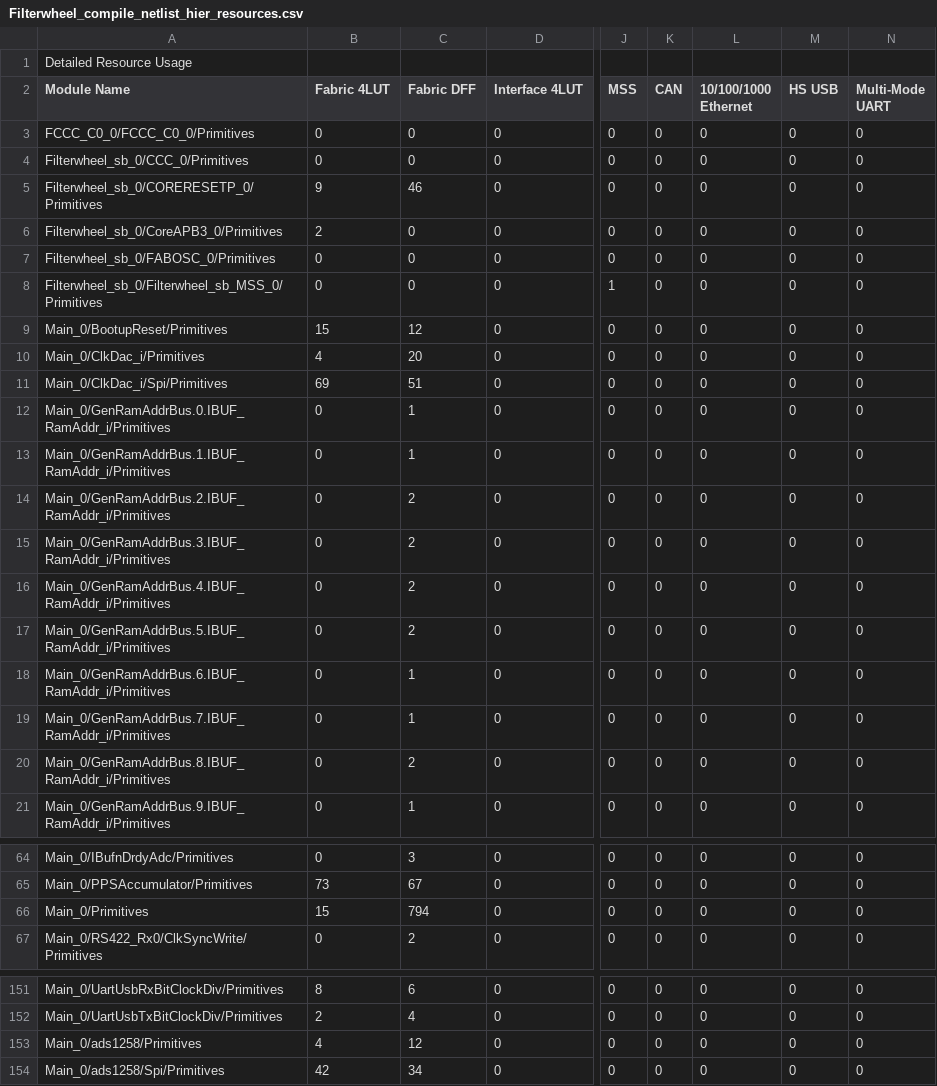
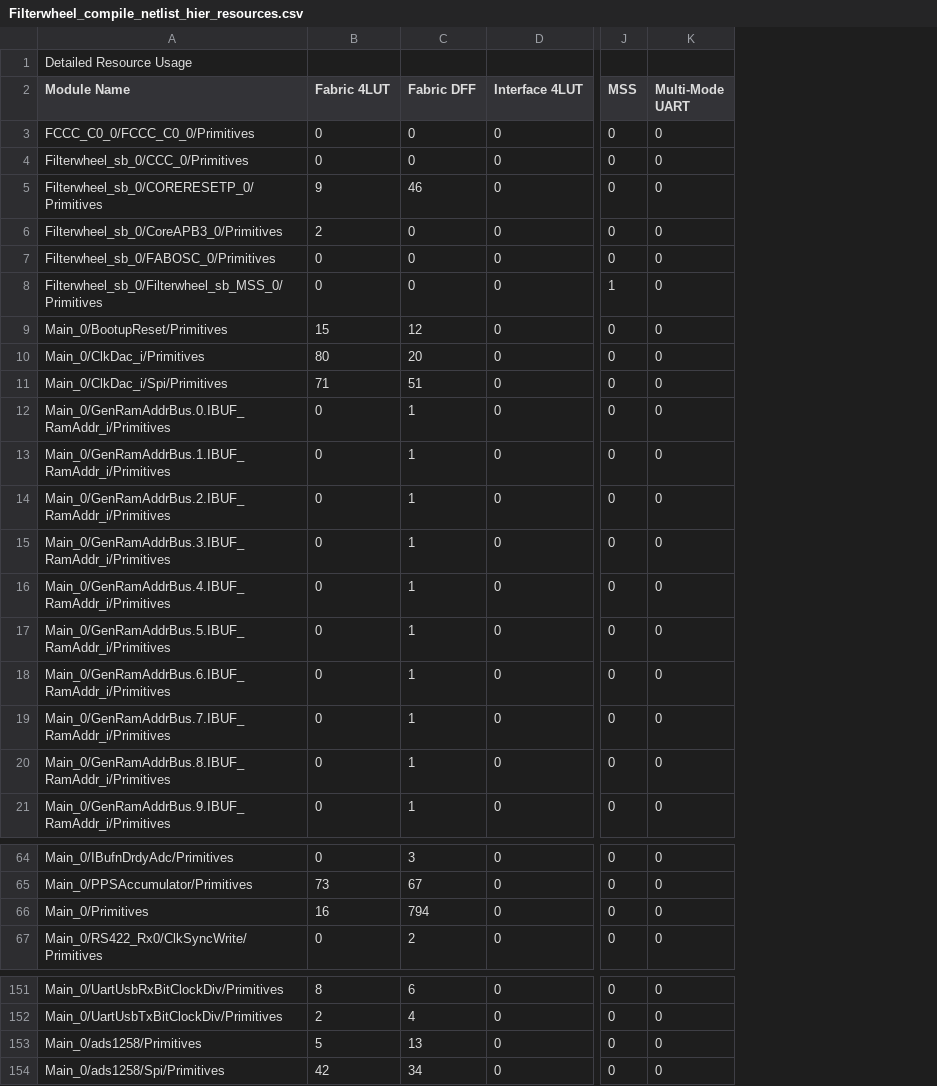
Before and after one commit to uasal/firmware, a CSV file: FilterwheelTq144/Libero/designer/Filterwheel/Filterwheel_compile_netlist_hier_resources.csv, drawn as a sheet; only a part is shown, gaps mark what is left out; the diff covers the shown part only; the diff names each change by its address in the sheet, - before the commit and + after, or states it on an @@ line.

```diff
--- a/FilterwheelTq144/Libero/designer/Filterwheel/Filterwheel_compile_netlist_hier_resources.csv
+++ b/FilterwheelTq144/Libero/designer/Filterwheel/Filterwheel_compile_netlist_hier_resources.csv
-column K (CAN), rows 3-21: all 0; rows 64-67: all 0; rows 151-154: all 0
-column L (10/100/1000 Ethernet), rows 3-21: all 0; rows 64-67: all 0; rows 151-154: all 0
-column M (HS USB), rows 3-21: all 0; rows 64-67: all 0; rows 151-154: all 0
-B10 (Fabric 4LUT): 4
+B10 (Fabric 4LUT): 80
-B11 (Fabric 4LUT): 69
+B11 (Fabric 4LUT): 71
-C14:C17 (Fabric DFF): 2
+C14:C17 (Fabric DFF): 1
-C20 (Fabric DFF): 2
+C20 (Fabric DFF): 1
-B66 (Fabric 4LUT): 15
+B66 (Fabric 4LUT): 16
-B153 (Fabric 4LUT): 4
+B153 (Fabric 4LUT): 5
-C153 (Fabric DFF): 12
+C153 (Fabric DFF): 13
```
Also changed, not shown: 8 edited cells elsewhere in this file, 33 other files.
